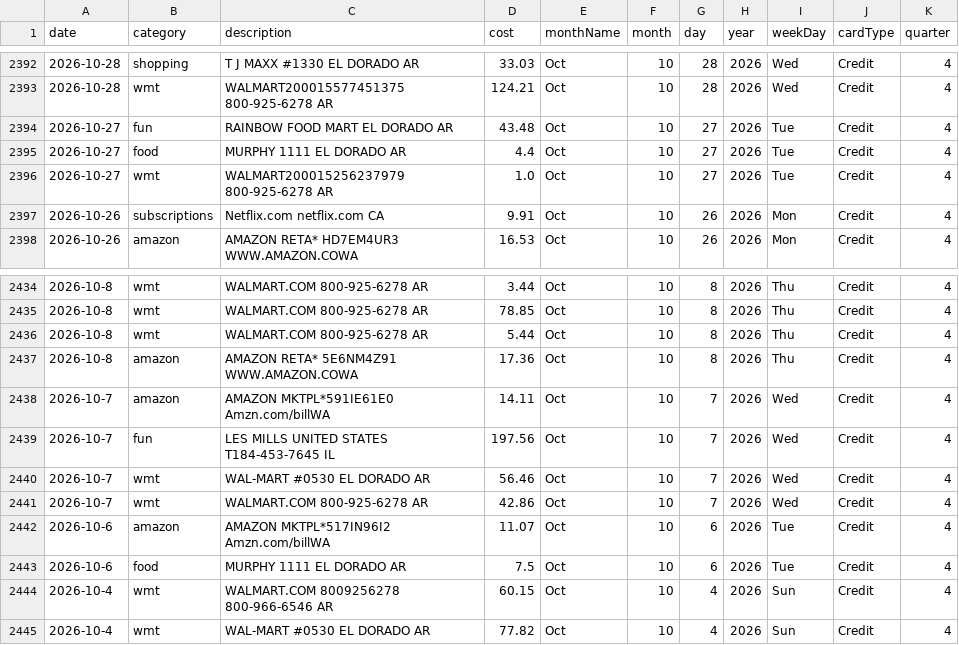
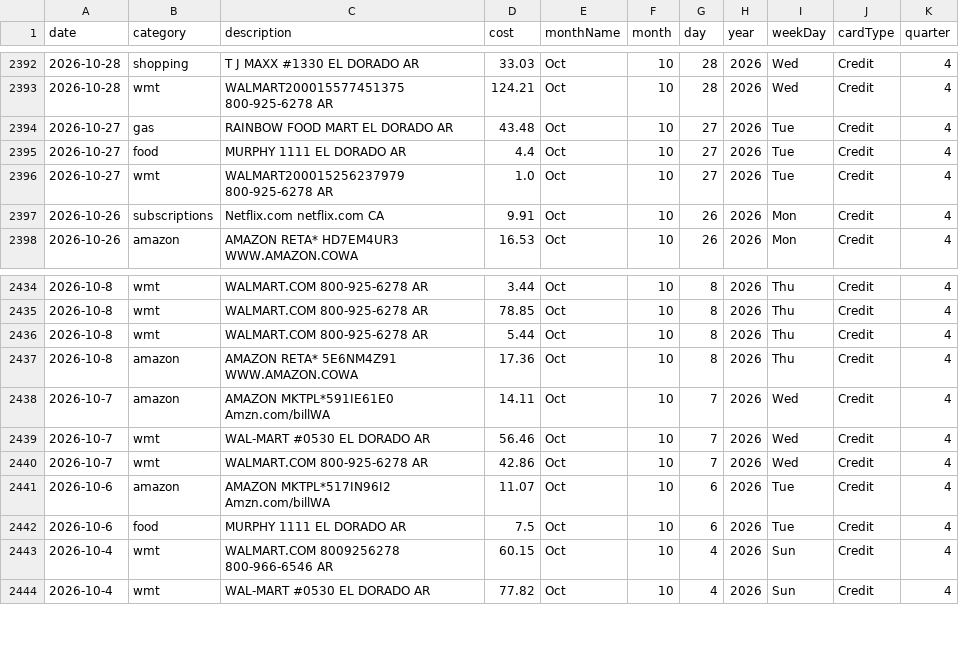
Before and after one commit to blakedennett/FinancialStreamline2, a CSV file: BankStreamline/Data/BankDataProd.csv, drawn as a sheet; only a part is shown, gaps mark what is left out.

Commit message:
data fixes

```diff
--- a/BankStreamline/Data/BankDataProd.csv
+++ b/BankStreamline/Data/BankDataProd.csv
@@ -2393,3 +2393,3 @@ date,category,description,cost,monthName,month,day,year,weekDay,cardType,quarter
 2026-10-28,wmt,WALMART200015577451375   800-925-6278 AR,124.21,Oct,10,28,2026,Wed,Credit,4
-2026-10-27,fun,RAINBOW FOOD MART        EL DORADO    AR,43.48,Oct,10,27,2026,Tue,Credit,4
+2026-10-27,gas,RAINBOW FOOD MART        EL DORADO    AR,43.48,Oct,10,27,2026,Tue,Credit,4
 2026-10-27,food,MURPHY 1111              EL DORADO    AR,4.4,Oct,10,27,2026,Tue,Credit,4
@@ -2438,3 +2438,2 @@ date,category,description,cost,monthName,month,day,year,weekDay,cardType,quarter
 2026-10-7,amazon,AMAZON MKTPL*591IE61E0   Amzn.com/billWA,14.11,Oct,10,7,2026,Wed,Credit,4
-2026-10-7,fun,LES MILLS UNITED STATES T184-453-7645 IL,197.56,Oct,10,7,2026,Wed,Credit,4
 2026-10-7,wmt,WAL-MART #0530           EL DORADO    AR,56.46,Oct,10,7,2026,Wed,Credit,4
```
Also changed, not shown: 1 other file.
